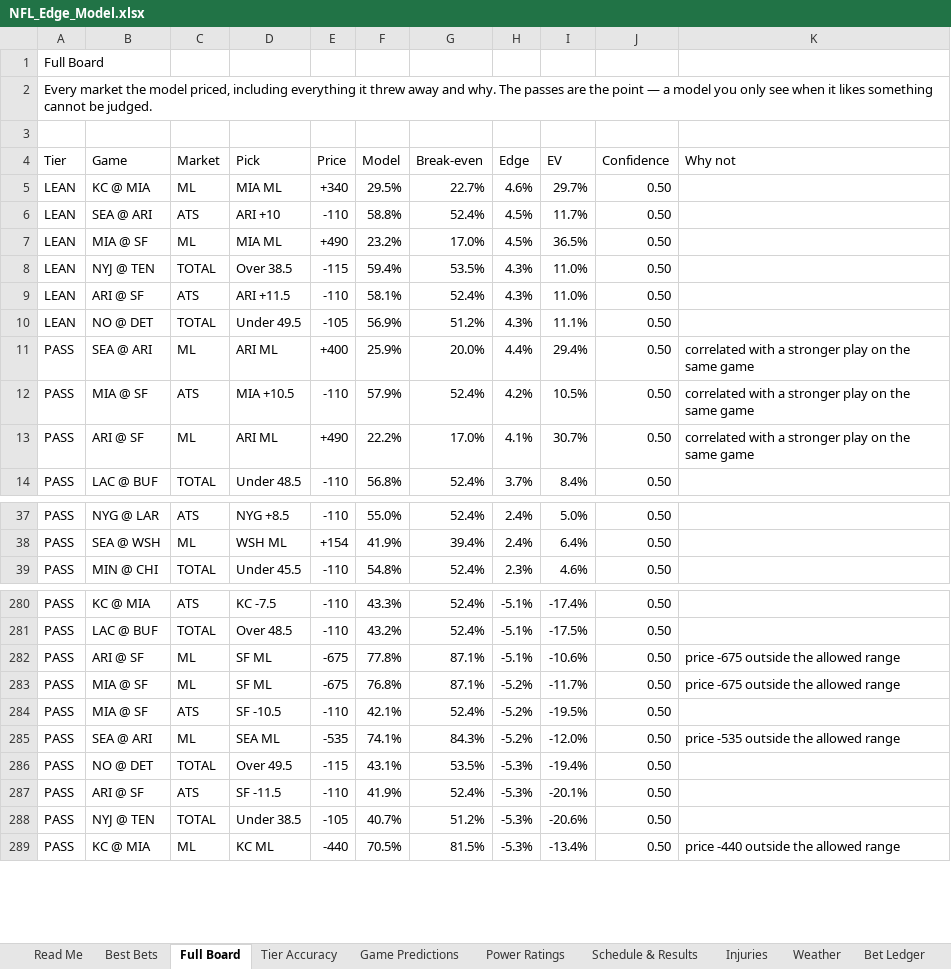
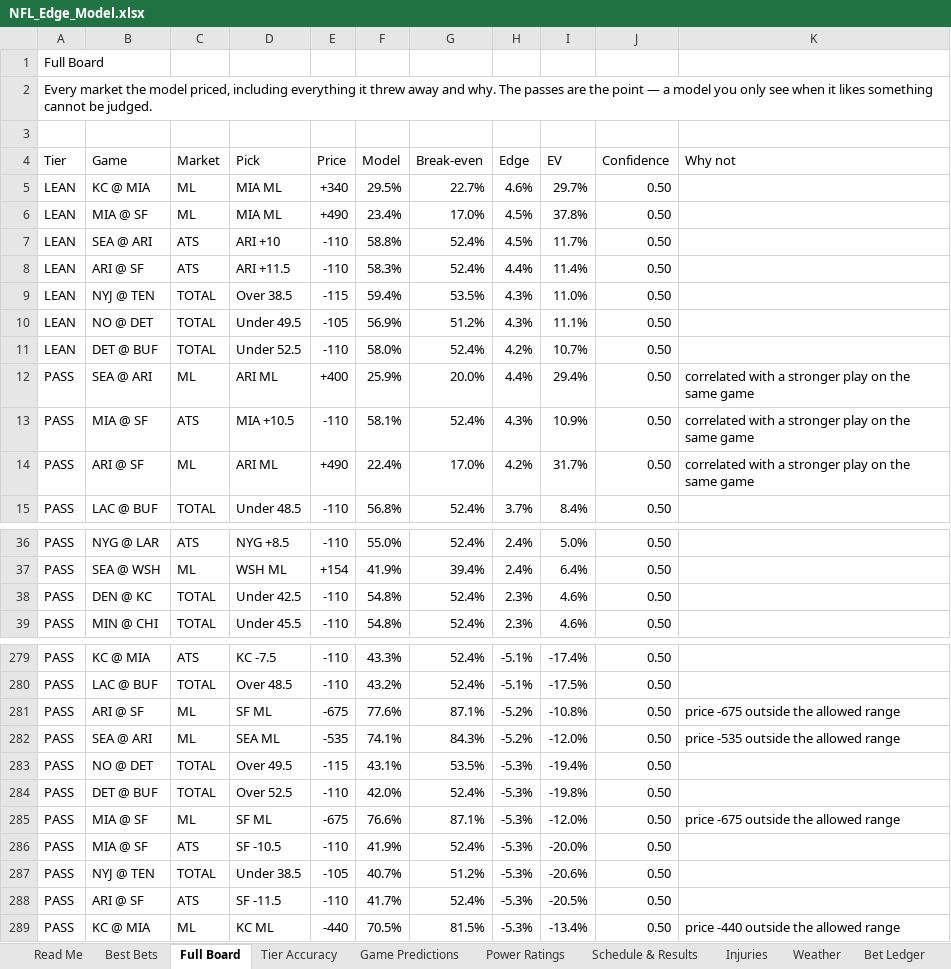
Before and after one commit to CHILLYCHILLY14/nfl-edge, an Excel workbook: NFL_Edge_Model.xlsx, sheet Full Board, drawn as a sheet; only a part is shown, gaps mark what is left out; values as stored, in another font and other column widths than the file's, no cell formats; table styles not drawn; removed rows and columns are numbered as before the commit, all else as after; the diff covers the shown part only; the diff names each change by its address in the sheet, - before the commit and + after, or states it on an @@ line.

```diff
--- a/NFL_Edge_Model.xlsx (sheet Full Board)
+++ b/NFL_Edge_Model.xlsx (sheet Full Board)
+row 6: LEAN | MIA @ SF | ML | MIA ML | +490 | 23.4% | 17.0% | 4.5% | 37.8% | 0.50
-row 7: LEAN | MIA @ SF | ML | MIA ML | +490 | 23.2% | 17.0% | 4.5% | 36.5% | 0.50
+row 8: LEAN | ARI @ SF | ATS | ARI +11.5 | -110 | 58.3% | 52.4% | 4.4% | 11.4% | 0.50
-row 9: LEAN | ARI @ SF | ATS | ARI +11.5 | -110 | 58.1% | 52.4% | 4.3% | 11.0% | 0.50
+row 11: LEAN | DET @ BUF | TOTAL | Under 52.5 | -110 | 58.0% | 52.4% | 4.2% | 10.7% | 0.50
-F13 (Model): 57.9%
+F13 (Model): 58.1%
-H13 (Edge): 4.2%
+H13 (Edge): 4.3%
-I13 (EV): 10.5%
+I13 (EV): 10.9%
-F14 (Model): 22.2%
+F14 (Model): 22.4%
-H14 (Edge): 4.1%
+H14 (Edge): 4.2%
-I14 (EV): 30.7%
+I14 (EV): 31.7%
+row 38: PASS | DEN @ KC | TOTAL | Under 42.5 | -110 | 54.8% | 52.4% | 2.3% | 4.6% | 0.50
-row 282: PASS | ARI @ SF | ML | SF ML | -675 | 77.8% | 87.1% | -5.1% | -10.6% | 0.50 | price -675 outside the allowed range
-B281 (Game): MIA @ SF
+B281 (Game): ARI @ SF
-F281 (Model): 76.8%
+F281 (Model): 77.6%
-I281 (EV): -11.7%
+I281 (EV): -10.8%
-row 284: PASS | MIA @ SF | ATS | SF -10.5 | -110 | 42.1% | 52.4% | -5.2% | -19.5% | 0.50
+row 284: PASS | DET @ BUF | TOTAL | Over 52.5 | -110 | 42.0% | 52.4% | -5.3% | -19.8% | 0.50
+row 285: PASS | MIA @ SF | ML | SF ML | -675 | 76.6% | 87.1% | -5.3% | -12.0% | 0.50 | price -675 outside the allowed range
-B286 (Game): ARI @ SF
+B286 (Game): MIA @ SF
-D286 (Pick): SF -11.5
+D286 (Pick): SF -10.5
-I286 (EV): -20.1%
+I286 (EV): -20.0%
+row 288: PASS | ARI @ SF | ATS | SF -11.5 | -110 | 41.7% | 52.4% | -5.3% | -20.5% | 0.50
```
Also changed, not shown: 9 added rows and 12 removed rows elsewhere in this sheet, sheet Best Bets, sheet Weather, sheet Power Ratings, sheet Injuries, sheet Bet Ledger, sheet Game Predictions, 3 more sheets, cell formats, 17 other files.
